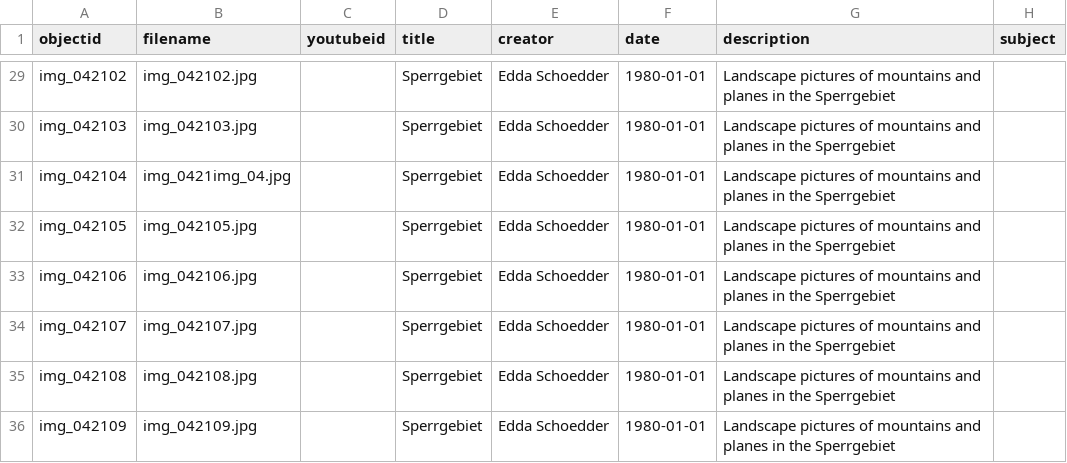
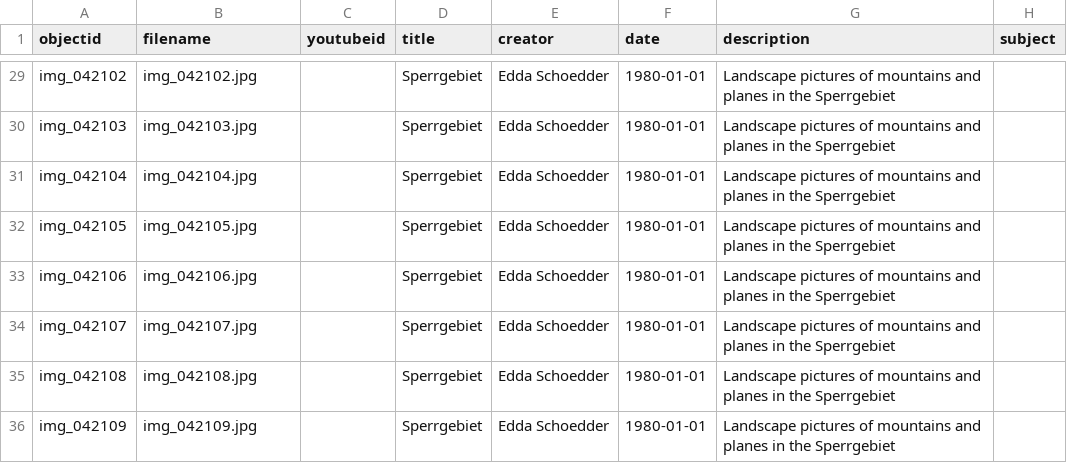
Before and after one commit to etanus11/sperrgebiet_new, a CSV file: _data/sperrgebiet_new.csv, drawn as a sheet; only a part is shown, gaps mark what is left out; the diff names each change by its address in the sheet, - before the commit and + after, or states it on an @@ line.

Commit message:
Update sperrgebiet_new.csv

```diff
--- a/_data/sperrgebiet_new.csv
+++ b/_data/sperrgebiet_new.csv
-B31 (filename): img_0421img_04.jpg
+B31 (filename): img_042104.jpg
```
